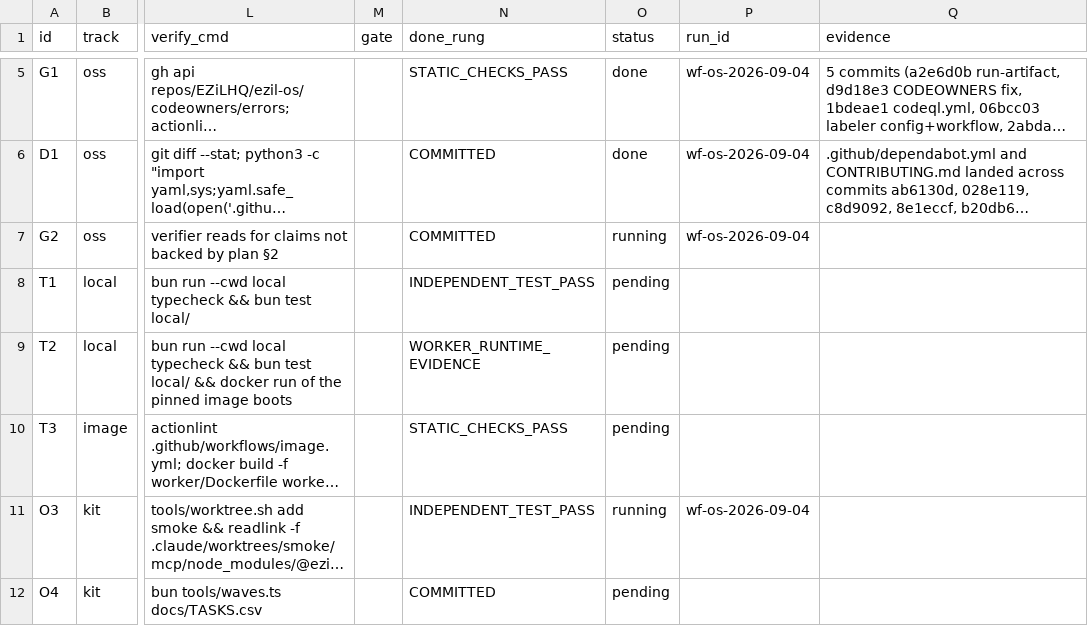
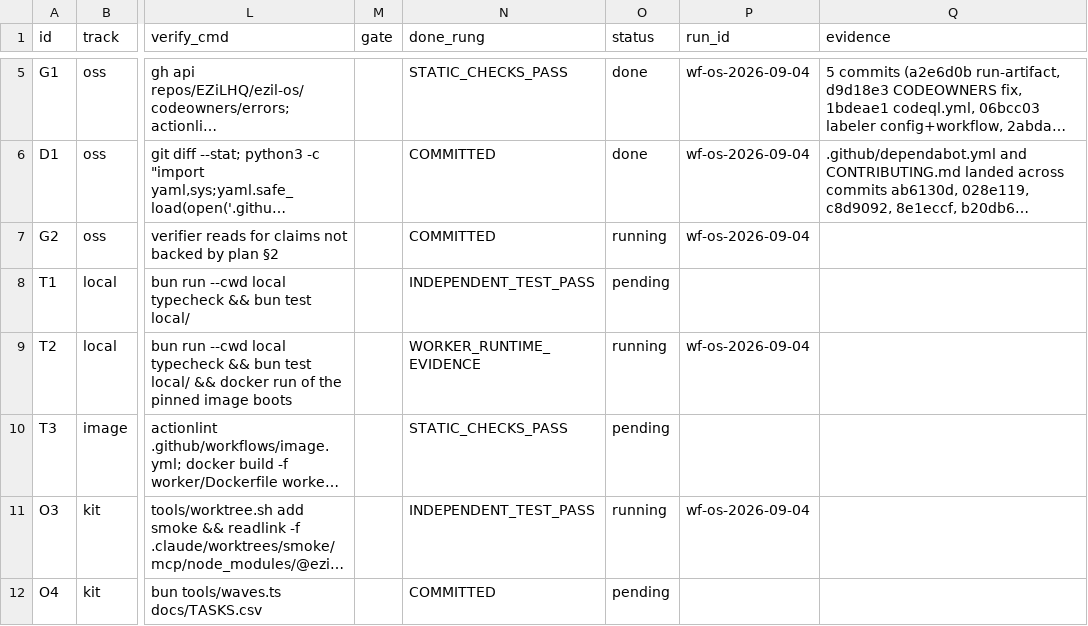
Before and after one commit to EZiLHQ/ezil-os, a CSV file: docs/TASKS.csv, drawn as a sheet; only a part is shown, gaps mark what is left out; long unchanged cells end in …; the diff names each change by its address in the sheet, - before the commit and + after, or states it on an @@ line.

```diff
--- a/docs/TASKS.csv
+++ b/docs/TASKS.csv
-O9 (status): pending
+O9 (status): running
-P9 (run_id): (empty)
+P9 (run_id): wf-os-2026-09-04
```
Also changed, not shown: 1 other file.
